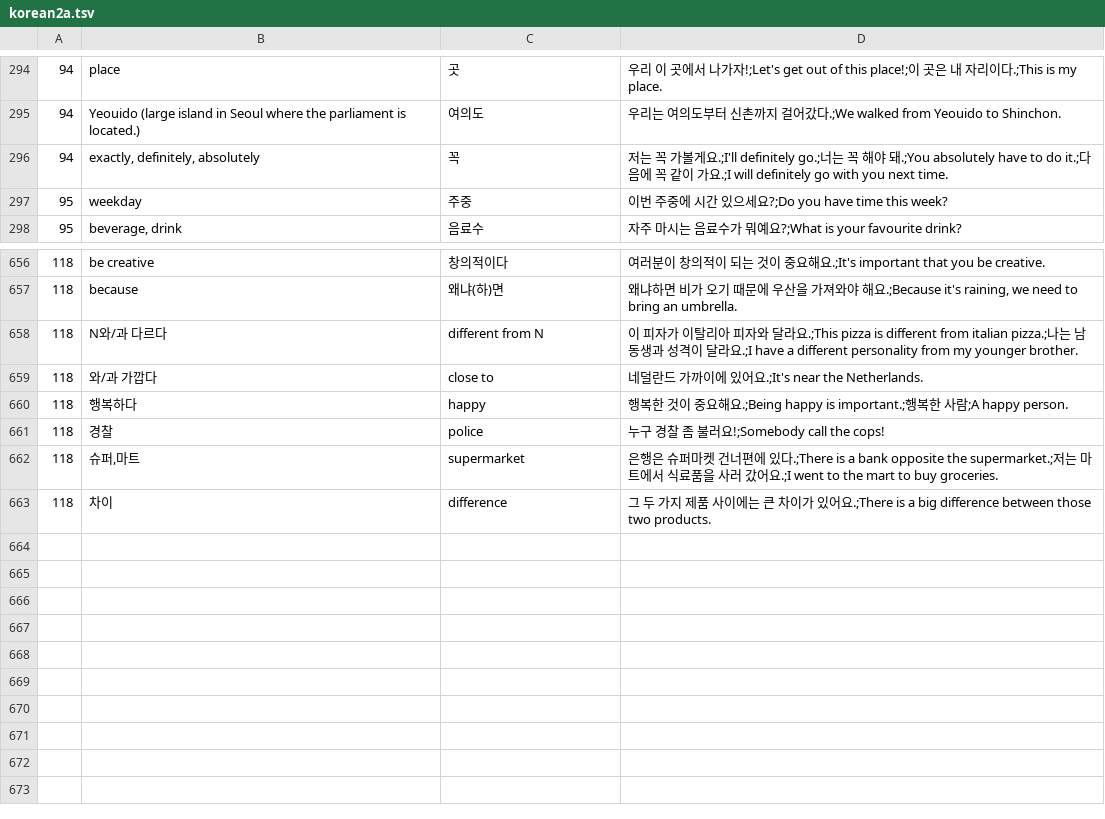
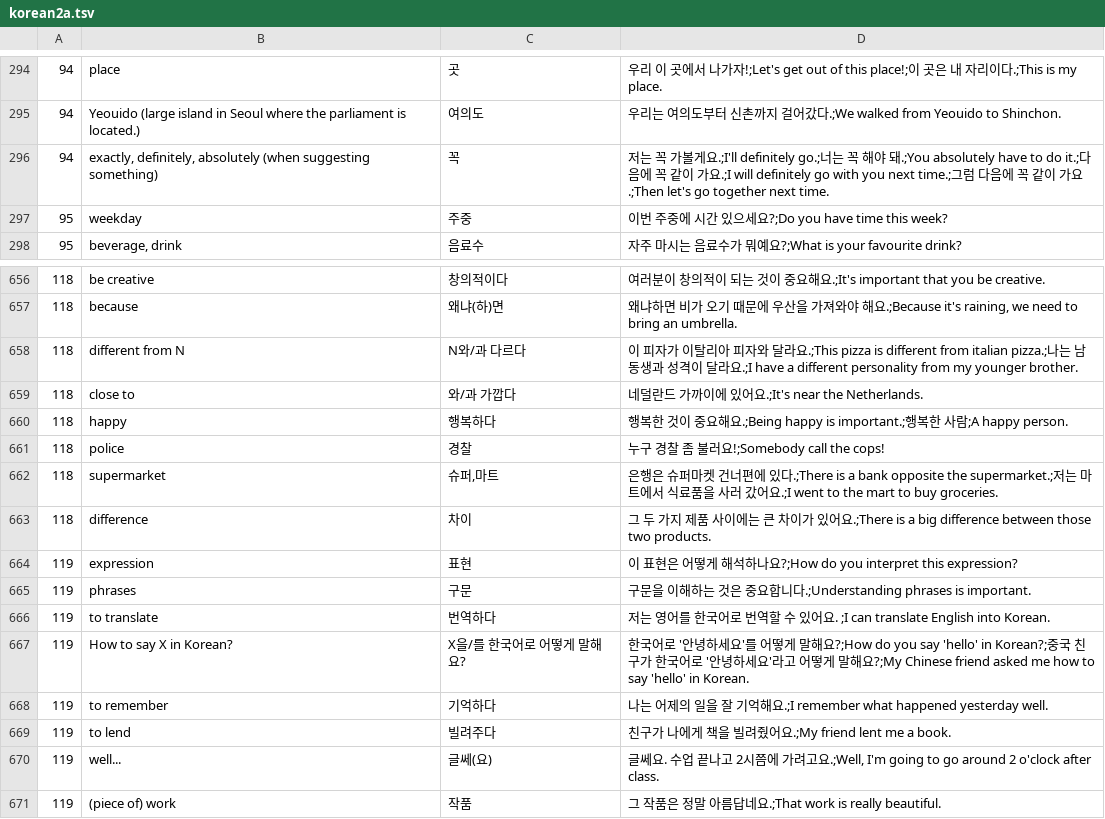
Before and after one commit to adrianderstroff/anki-korean, a TSV file: data/tsv/korean2a.tsv, drawn as a sheet; only a part is shown, gaps mark what is left out.

```diff
--- a/data/tsv/korean2a.tsv
+++ b/data/tsv/korean2a.tsv
@@ -295,3 +295,3 @@
 94	Yeouido (large island in Seoul where the parliament is located.)	여의도	우리는 여의도부터 신촌까지 걸어갔다.;We walked from Yeouido to Shinchon.
-94	exactly, definitely, absolutely	꼭	저는 꼭 가볼게요.;I'll definitely go.;너는 꼭 해야 돼.;You absolutely have to do it.;다음에 꼭 같이 가요.;I will definitely go with you next time.
+94	exactly, definitely, absolutely (when suggesting something)	꼭	저는 꼭 가볼게요.;I'll definitely go.;너는 꼭 해야 돼.;You absolutely have to do it.;다음에 꼭 같이 가요.;I will definitely go with you next time.;그럼 다음에 꼭 같이 가요.;Then let's go together next time.
 95	weekday	주중	이번 주중에 시간 있으세요?;Do you have time this week?
@@ -657,7 +657,15 @@
 118	because	왜냐(하)면	왜냐하면 비가 오기 때문에 우산을 가져와야 해요.;Because it's raining, we need to bring an umbrella.
-118	N와/과 다르다	different from N	이 피자가 이탈리아 피자와 달라요.;This pizza is different from italian pizza.;나는 남동생과 성격이 달라요.;I have a different personality from my younger brother.
-118	와/과 가깝다	close to	네덜란드 가까이에 있어요.;It's near the Netherlands.
-118	행복하다	happy	행복한 것이 중요해요.;Being happy is important.;행복한 사람;A happy person.
-118	경찰	police	누구 경찰 좀 불러요!;Somebody call the cops!
-118	슈퍼,마트	supermarket	은행은 슈퍼마켓 건너편에 있다.;There is a bank opposite the supermarket.;저는 마트에서 식료품을 사러 갔어요.;I went to the mart to buy groceries.
-118	차이	difference	그 두 가지 제품 사이에는 큰 차이가 있어요.;There is a big difference between those two products.
+118	different from N	N와/과 다르다	이 피자가 이탈리아 피자와 달라요.;This pizza is different from italian pizza.;나는 남동생과 성격이 달라요.;I have a different personality from my younger brother.
+118	close to	와/과 가깝다	네덜란드 가까이에 있어요.;It's near the Netherlands.
+118	happy	행복하다	행복한 것이 중요해요.;Being happy is important.;행복한 사람;A happy person.
+118	police	경찰	누구 경찰 좀 불러요!;Somebody call the cops!
+118	supermarket	슈퍼,마트	은행은 슈퍼마켓 건너편에 있다.;There is a bank opposite the supermarket.;저는 마트에서 식료품을 사러 갔어요.;I went to the mart to buy groceries.
+118	difference	차이	그 두 가지 제품 사이에는 큰 차이가 있어요.;There is a big difference between those two products.
+119	expression	표현	이 표현은 어떻게 해석하나요?;How do you interpret this expression?
+119	phrases	구문	구문을 이해하는 것은 중요합니다.;Understanding phrases is important.
+119	to translate	번역하다	저는 영어를 한국어로 번역할 수 있어요. ;I can translate English into Korean.
+119	How to say X in Korean?	X을/를 한국어로 어떻게 말해요?	한국어로 '안녕하세요'를 어떻게 말해요?;How do you say 'hello' in Korean?;중국 친구가 한국어로 '안녕하세요'라고 어떻게 말해요?;My Chinese friend asked me how to say 'hello' in Korean.
+119	to remember	기억하다	나는 어제의 일을 잘 기억해요.;I remember what happened yesterday well.
+119	to lend	빌려주다	친구가 나에게 책을 빌려줬어요.;My friend lent me a book.
+119	well...	글쎄(요)	글쎄요. 수업 끝나고 2시쯤에 가려고요.;Well, I'm going to go around 2 o'clock after class.
+119	(piece of) work	작품	그 작품은 정말 아름답네요.;That work is really beautiful.
```
Also changed, not shown: 3 other files.
